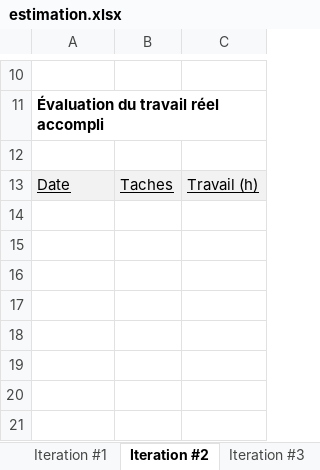
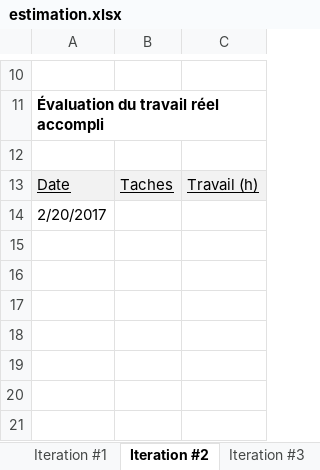
Before and after one commit to franckmik/Ato_Fr_MusicPlayer, an Excel workbook: descriptionProjet/estimation.xlsx, sheet Iteration #2, drawn as a sheet; only a part is shown, gaps mark what is left out; values as stored, in another font and other column widths than the file's, no borders; charts and pictures not drawn; the diff names each change by its address in the sheet, - before the commit and + after, or states it on an @@ line.

```diff
--- a/descriptionProjet/estimation.xlsx (sheet Iteration #2)
+++ b/descriptionProjet/estimation.xlsx (sheet Iteration #2)
-A14: (empty)
+A14: 2/20/2017
```
Also changed, not shown: sheet Iteration #1, 6 other files.
